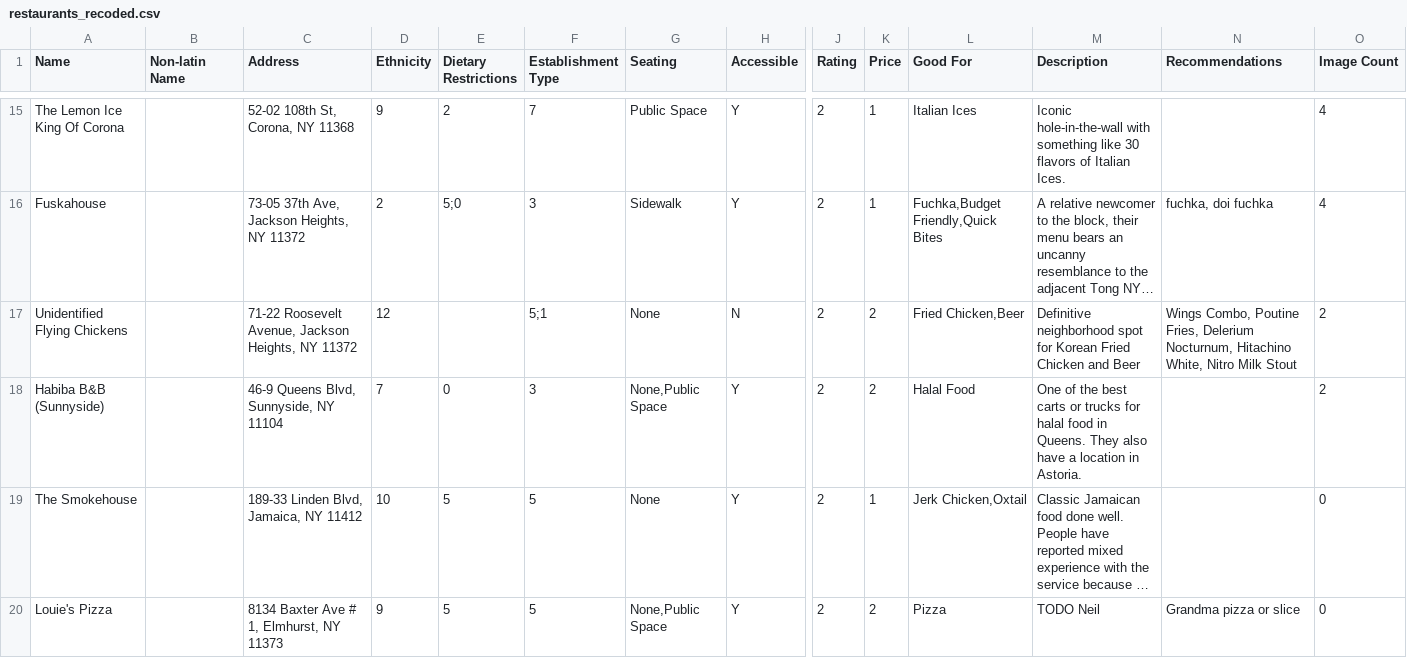
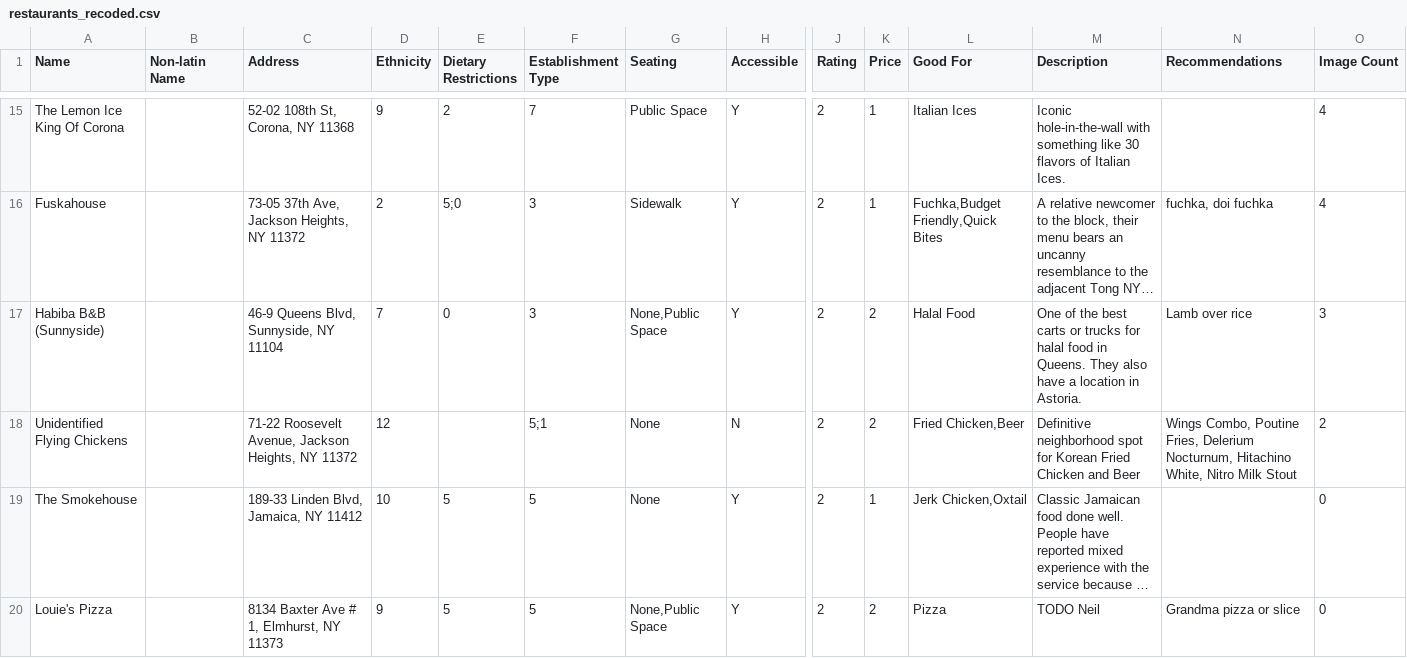
Before and after one commit to max11D/microcosm, a CSV file: data/restaurants_recoded.csv, drawn as a sheet; only a part is shown, gaps mark what is left out; long unchanged cells end in …; removed rows and columns are numbered as before the commit, all else as after; rows hold the shown columns only; the diff names each change by its address in the sheet, - before the commit and + after, or states it on an @@ line.

Commit message:
habiba best of the best

```diff
--- a/data/restaurants_recoded.csv
+++ b/data/restaurants_recoded.csv
+row 17: Habiba B&B (Sunnyside) |  | 46-9 Queens Blvd, Sunnyside, NY 11104 | 7 | 0 | 3 | None,Public Space | Y | 2 | 2 | Halal Food | One of the best carts or trucks for halal food in Queens. They also have a location in Astoria. | Lamb over rice | 3
-row 18: Habiba B&B (Sunnyside) |  | 46-9 Queens Blvd, Sunnyside, NY 11104 | 7 | 0 | 3 | None,Public Space | Y | 2 | 2 | Halal Food | One of the best carts or trucks for halal food in Queens. They also have a location in Astoria. |  | 2
```
Also changed, not shown: 5 other files.
